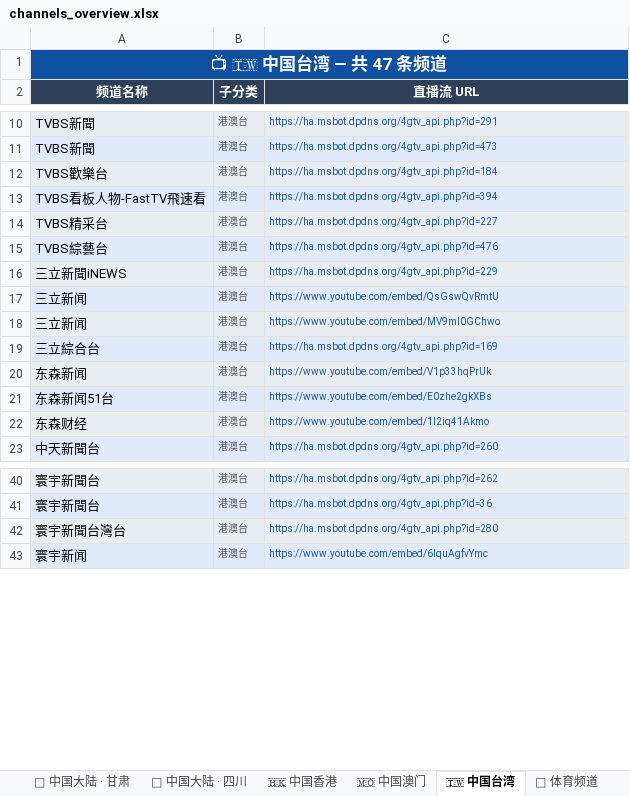
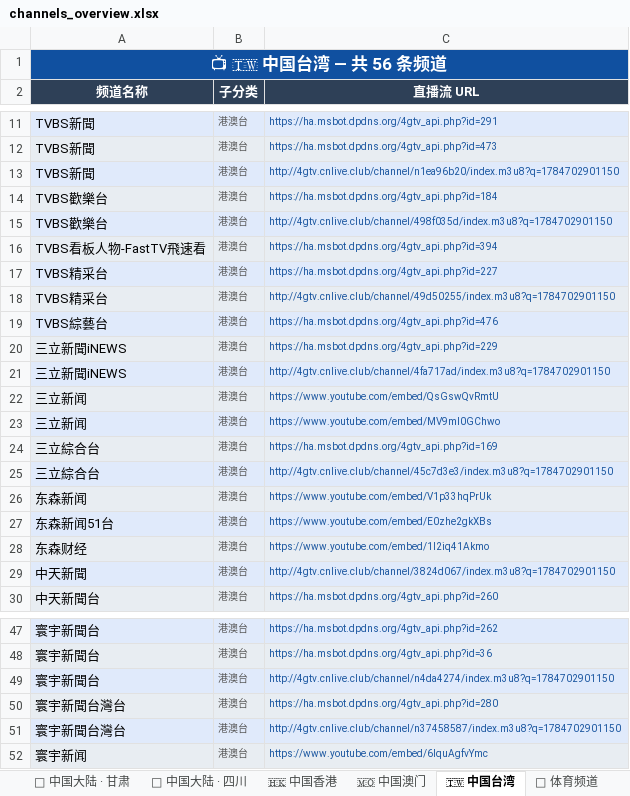
Before and after one commit to amazonjdshop/tv, an Excel workbook: channels_overview.xlsx, sheet 🇹🇼 中国台湾, drawn as a sheet; only a part is shown, gaps mark what is left out; values as stored, in another font and other column widths than the file's, no borders; the diff covers the shown part only; the diff names each change by its address in the sheet, - before the commit and + after, or states it on an @@ line.

```diff
--- a/channels_overview.xlsx (sheet 🇹🇼 中国台湾)
+++ b/channels_overview.xlsx (sheet 🇹🇼 中国台湾)
-A1 (频道名称): 📺 🇹🇼 中国台湾 — 共 47 条频道
+A1 (频道名称): 📺 🇹🇼 中国台湾 — 共 56 条频道
+row 13: TVBS新聞 | 港澳台 | http://4gtv.cnlive.club/channel/n1ea96b20/index.m3u8?q=1784702901150
+row 15: TVBS歡樂台 | 港澳台 | http://4gtv.cnlive.club/channel/498f035d/index.m3u8?q=1784702901150
+row 18: TVBS精采台 | 港澳台 | http://4gtv.cnlive.club/channel/49d50255/index.m3u8?q=1784702901150
+row 21: 三立新聞iNEWS | 港澳台 | http://4gtv.cnlive.club/channel/4fa717ad/index.m3u8?q=1784702901150
+row 25: 三立綜合台 | 港澳台 | http://4gtv.cnlive.club/channel/45c7d3e3/index.m3u8?q=1784702901150
+row 29: 中天新聞 | 港澳台 | http://4gtv.cnlive.club/channel/3824d067/index.m3u8?q=1784702901150
+row 49: 寰宇新聞台 | 港澳台 | http://4gtv.cnlive.club/channel/n4da4274/index.m3u8?q=1784702901150
+row 51: 寰宇新聞台灣台 | 港澳台 | http://4gtv.cnlive.club/channel/n37458587/index.m3u8?q=1784702901150
```
Also changed, not shown: 1 added row elsewhere in this sheet, sheet 🇭🇰 中国香港, sheet 📺 其他频道, sheet 🎬 影视点播, sheet 📊 总览, sheet 🏅 体育频道, 5 other files.
